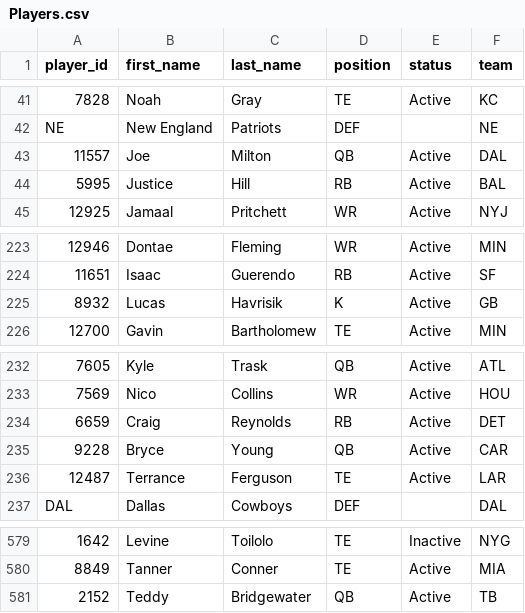
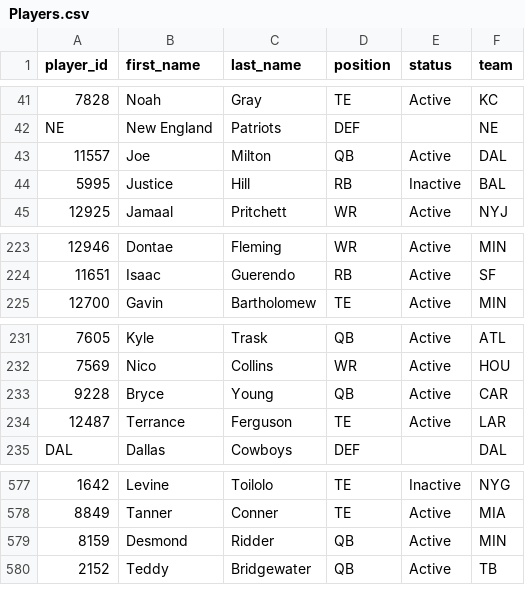
Before and after one commit to wrightc214-PBI/NCAA180-Sleeper, a CSV file: data/Players.csv, drawn as a sheet; only a part is shown, gaps mark what is left out; removed rows and columns are numbered as before the commit, all else as after; the diff names each change by its address in the sheet, - before the commit and + after, or states it on an @@ line.

```diff
--- a/data/Players.csv
+++ b/data/Players.csv
-E44 (status): Active
+E44 (status): Inactive
-row 225: 8932 | Lucas | Havrisik | K | Active | GB
-row 234: 6659 | Craig | Reynolds | RB | Active | DET
+row 579: 8159 | Desmond | Ridder | QB | Active | MIN
```
Also changed, not shown: data/Rosters_Current.csv, 3 other files.
